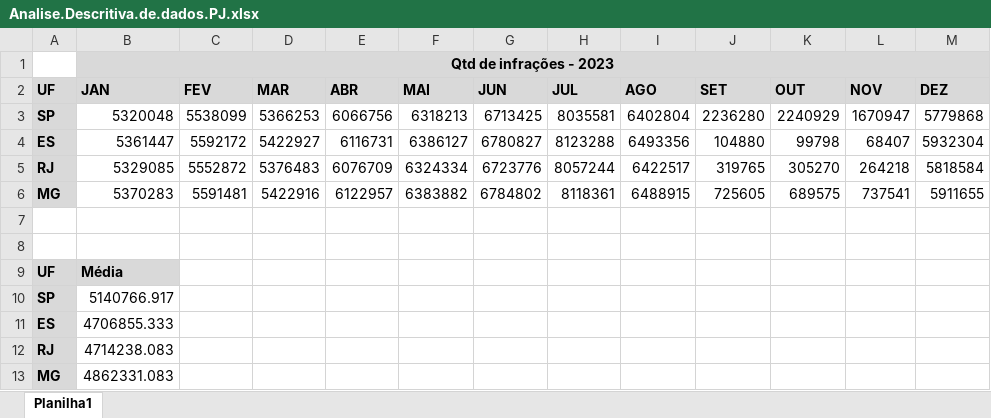
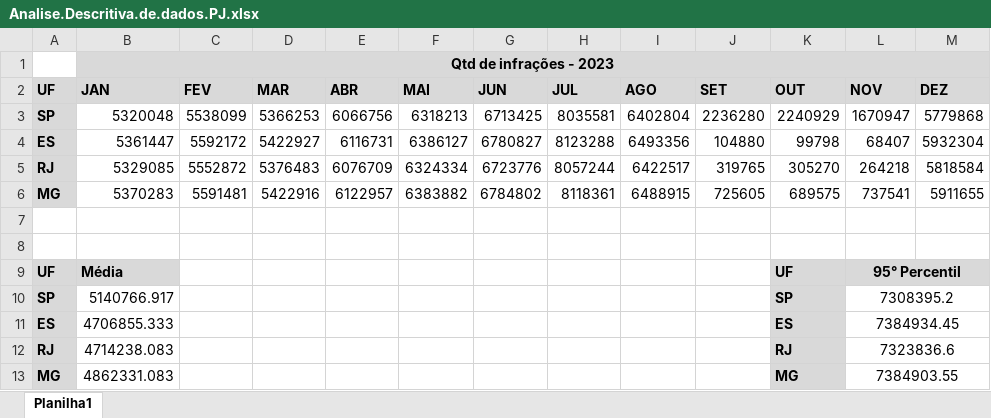
Before and after one commit to 2025-1-NCC3/Projeto10, an Excel workbook: documentos/Entrega 1/Análise Descritiva de Dados/Analise.Descritiva.de.dados.PJ.xlsx, sheet Planilha1, drawn as a sheet; values as stored, in another font and other column widths than the file's, no borders; charts and pictures not drawn; the diff names each change by its address in the sheet, - before the commit and + after, or states it on an @@ line.

Commit message:
Update.AmáliseDescritiva
Atualizando Excel

```diff
--- a/documentos/Entrega 1/Análise Descritiva de Dados/Analise.Descritiva.de.dados.PJ.xlsx (sheet Planilha1)
+++ b/documentos/Entrega 1/Análise Descritiva de Dados/Analise.Descritiva.de.dados.PJ.xlsx (sheet Planilha1)
-K9 (OUT): (empty)
+K9 (OUT): UF
-K9:M9 fill: none
+K9:M9 fill: #D9D9D9
-L9 (NOV): (empty)
+L9 (NOV): 95° Percentil
+L9:M9 merged
-K10 (OUT): (empty)
+K10 (OUT): SP
-K10:K13 fill: none
+K10:K13 fill: #D9D9D9
-L10 (NOV): (empty)
+L10 (NOV): 7308395.2
+L10:M10 merged
-K11 (OUT): (empty)
+K11 (OUT): ES
-L11 (NOV): (empty)
+L11 (NOV): 7384934.45
+L11:M11 merged
-K12 (OUT): (empty)
+K12 (OUT): RJ
-L12 (NOV): (empty)
+L12 (NOV): 7323836.6
+L12:M12 merged
-K13 (OUT): (empty)
+K13 (OUT): MG
-L13 (NOV): (empty)
+L13 (NOV): 7384903.55
+L13:M13 merged
```
Also changed, not shown: charts or pictures.
